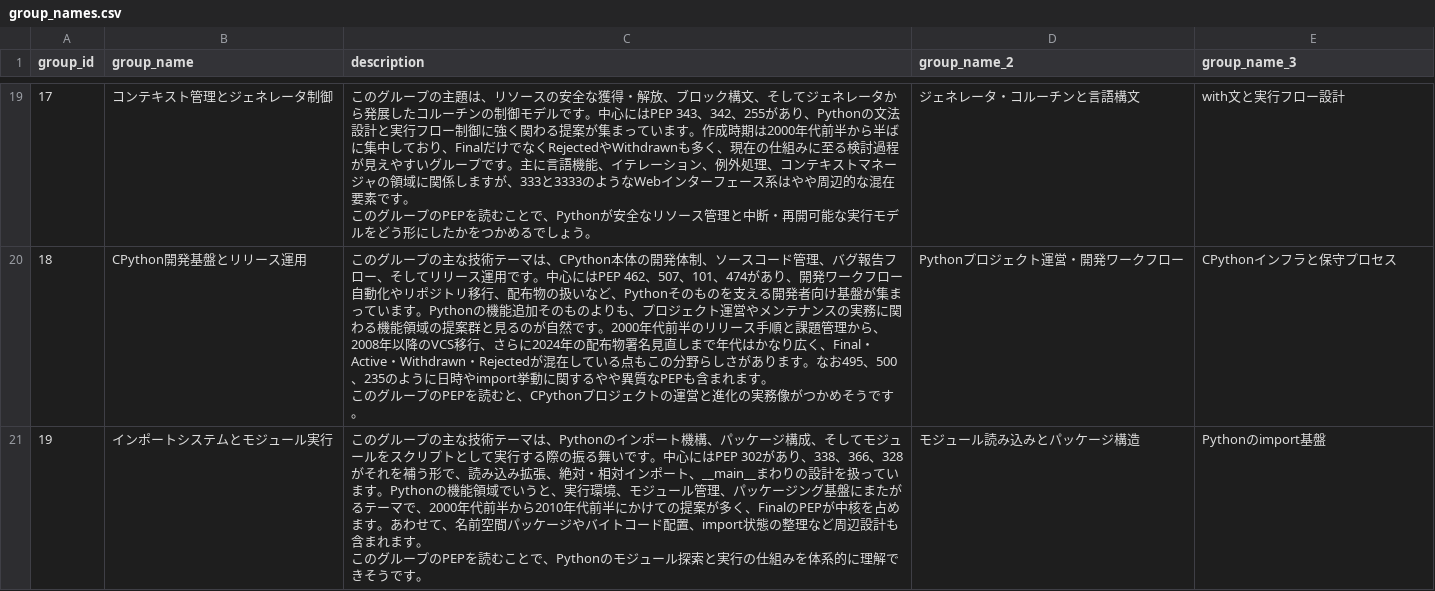
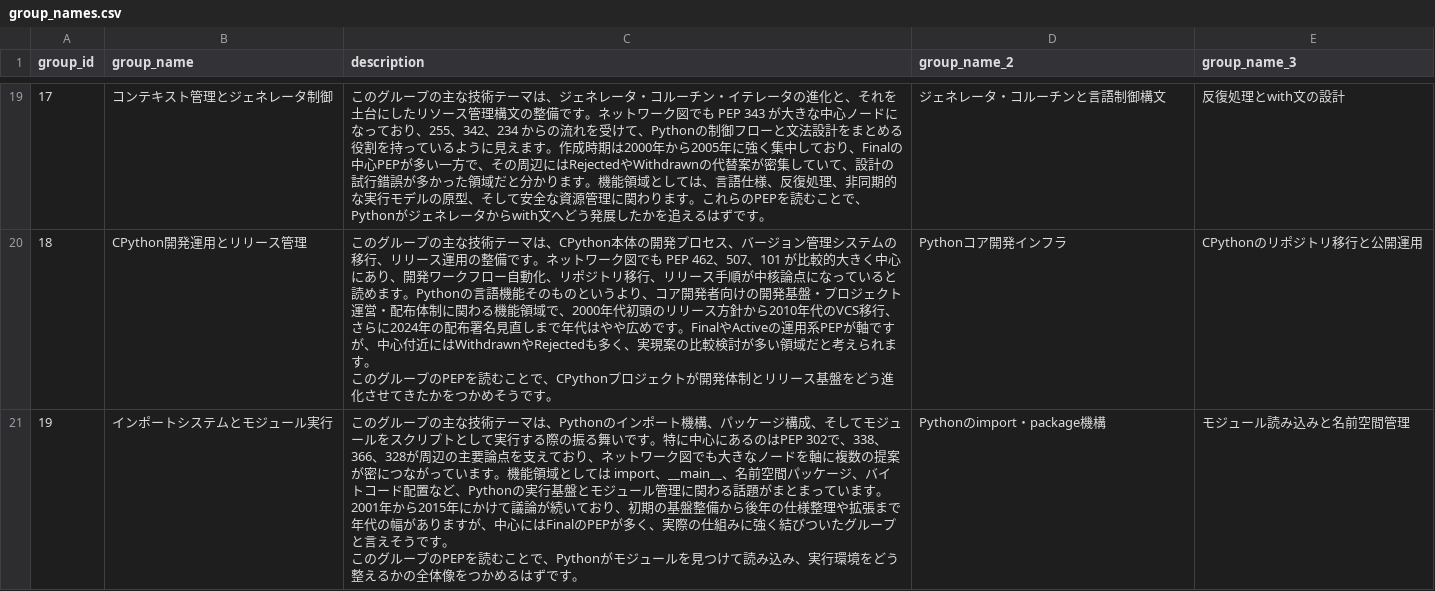
Before and after one commit to komo-fr/pep-map, a CSV file: data/processed/groups/group_names.csv, drawn as a sheet; only a part is shown, gaps mark what is left out; the diff covers the shown part only.

```diff
--- a/data/processed/groups/group_names.csv
+++ b/data/processed/groups/group_names.csv
@@ -35,6 +35,5 @@ group_id,group_name,description,group_name_2,group_name_3
-17,コンテキスト管理とジェネレータ制御,"このグループの主題は、リソースの安全な獲得・解放、ブロック構文、そしてジェネレータから発展したコルーチンの制御モデルです。中心にはPEP 343、342、255があり、Pythonの文法設計と実行フロー制御に強く関わる提案が集まっています。作成時期は2000年代前半から半ばに集中しており、FinalだけでなくRejectedやWithdrawnも多く、現在の仕組みに至る検討過程が見えやすいグループです。主に言語機能、イテレーション、例外処理、コンテキストマネージャの領域に関係しますが、333と3333のようなWebインターフェース系はやや周辺的な混在要素です。
-このグループのPEPを読むことで、Pythonが安全なリソース管理と中断・再開可能な実行モデルをどう形にしたかをつかめるでしょう。",ジェネレータ・コルーチンと言語構文,with文と実行フロー設計
-18,CPython開発基盤とリリース運用,"このグループの主な技術テーマは、CPython本体の開発体制、ソースコード管理、バグ報告フロー、そしてリリース運用です。中心にはPEP 462、507、101、474があり、開発ワークフロー自動化やリポジトリ移行、配布物の扱いなど、Pythonそのものを支える開発者向け基盤が集まっています。Pythonの機能追加そのものよりも、プロジェクト運営やメンテナンスの実務に関わる機能領域の提案群と見るのが自然です。2000年代前半のリリース手順と課題管理から、2008年以降のVCS移行、さらに2024年の配布物署名見直しまで年代はかなり広く、Final・Active・Withdrawn・Rejectedが混在している点もこの分野らしさがあります。なお495、500、235のように日時やimport挙動に関するやや異質なPEPも含まれます。
-このグループのPEPを読むと、CPythonプロジェクトの運営と進化の実務像がつかめそうです。",Pythonプロジェクト運営・開発ワークフロー,CPythonインフラと保守プロセス
-19,インポートシステムとモジュール実行,"このグループの主な技術テーマは、Pythonのインポート機構、パッケージ構成、そしてモジュールをスクリプトとして実行する際の振る舞いです。中心にはPEP 302があり、338、366、328がそれを補う形で、読み込み拡張、絶対・相対インポート、__main__まわりの設計を扱っています。Pythonの機能領域でいうと、実行環境、モジュール管理、パッケージング基盤にまたがるテーマで、2000年代前半から2010年代前半にかけての提案が多く、FinalのPEPが中核を占めます。あわせて、名前空間パッケージやバイトコード配置、import状態の整理など周辺設計も含まれます。
-このグループのPEPを読むことで、Pythonのモジュール探索と実行の仕組みを体系的に理解できそうです。",モジュール読み込みとパッケージ構造,Pythonのimport基盤
+17,コンテキスト管理とジェネレータ制御,このグループの主な技術テーマは、ジェネレータ・コルーチン・イテレータの進化と、それを土台にしたリソース管理構文の整備です。ネットワーク図でも PEP 343 が大きな中心ノードになっており、255、342、234 からの流れを受けて、Pythonの制御フローと文法設計をまとめる役割を持っているように見えます。作成時期は2000年から2005年に強く集中しており、Finalの中心PEPが多い一方で、その周辺にはRejectedやWithdrawnの代替案が密集していて、設計の試行錯誤が多かった領域だと分かります。機能領域としては、言語仕様、反復処理、非同期的な実行モデルの原型、そして安全な資源管理に関わります。これらのPEPを読むことで、Pythonがジェネレータからwith文へどう発展したかを追えるはずです。,ジェネレータ・コルーチンと言語制御構文,反復処理とwith文の設計
+18,CPython開発運用とリリース管理,"このグループの主な技術テーマは、CPython本体の開発プロセス、バージョン管理システムの移行、リリース運用の整備です。ネットワーク図でも PEP 462、507、101 が比較的大きく中心にあり、開発ワークフロー自動化、リポジトリ移行、リリース手順が中核論点になっていると読めます。Pythonの言語機能そのものというより、コア開発者向けの開発基盤・プロジェクト運営・配布体制に関わる機能領域で、2000年代初頭のリリース方針から2010年代のVCS移行、さらに2024年の配布署名見直しまで年代はやや広めです。FinalやActiveの運用系PEPが軸ですが、中心付近にはWithdrawnやRejectedも多く、実現案の比較検討が多い領域だと考えられます。
+このグループのPEPを読むことで、CPythonプロジェクトが開発体制とリリース基盤をどう進化させてきたかをつかめそうです。",Pythonコア開発インフラ,CPythonのリポジトリ移行と公開運用
+19,インポートシステムとモジュール実行,"このグループの主な技術テーマは、Pythonのインポート機構、パッケージ構成、そしてモジュールをスクリプトとして実行する際の振る舞いです。特に中心にあるのはPEP 302で、338、366、328が周辺の主要論点を支えており、ネットワーク図でも大きなノードを軸に複数の提案が密につながっています。機能領域としては import、__main__、名前空間パッケージ、バイトコード配置など、Pythonの実行基盤とモジュール管理に関わる話題がまとまっています。2001年から2015年にかけて議論が続いており、初期の基盤整備から後年の仕様整理や拡張まで年代の幅がありますが、中心にはFinalのPEPが多く、実際の仕組みに強く結びついたグループと言えそうです。
+このグループのPEPを読むことで、Pythonがモジュールを見つけて読み込み、実行環境をどう整えるかの全体像をつかめるはずです。",Pythonのimport・package機構,モジュール読み込みと名前空間管理
```
Also changed, not shown: 162 edited cells elsewhere in this file, 49 other files.
